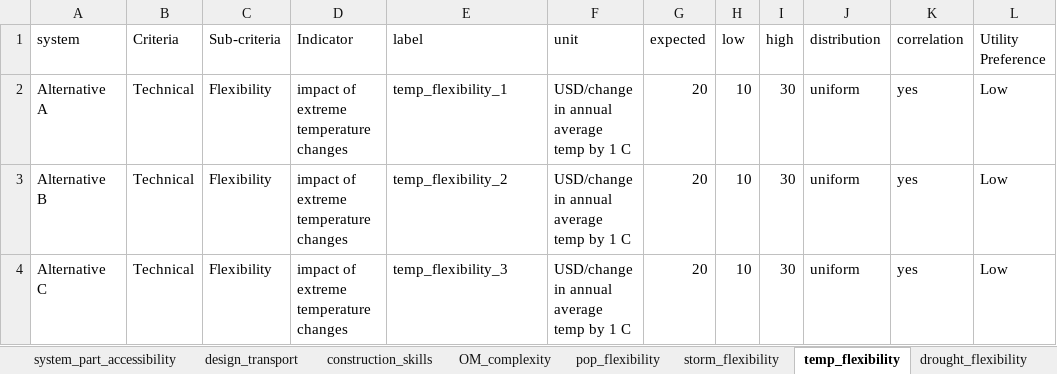
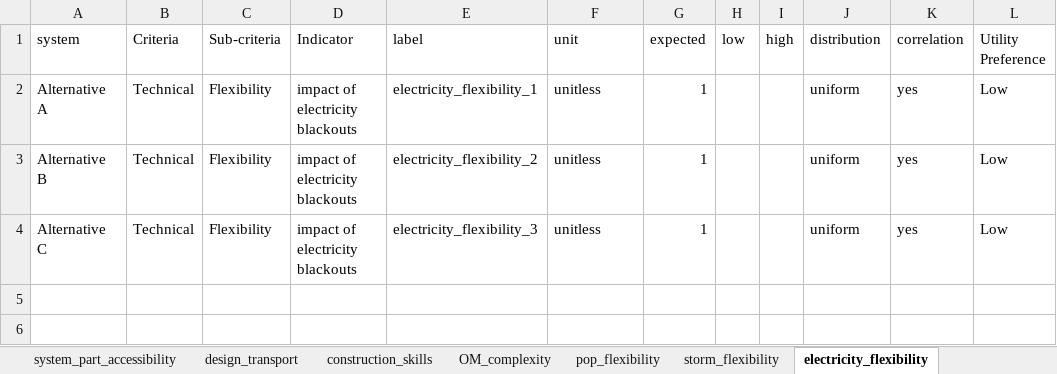
Before and after one commit to QSD-Group/DMsan, an Excel workbook: dmsan/data/technology_scores.xlsx, sheet electricity_flexibility, drawn as a sheet; values as stored, in another font and other column widths than the file's, no borders; the diff names each change by its address in the sheet, - before the commit and + after, or states it on an @@ line.

Commit message:
Updated technology scores
Updated technology scores for adaptability/flexibility.

```diff
--- a/dmsan/data/technology_scores.xlsx (sheet electricity_flexibility)
+++ b/dmsan/data/technology_scores.xlsx (sheet electricity_flexibility)
-sheet tab: temp_flexibility
+sheet tab: electricity_flexibility
-D2:D4 (Indicator): impact of extreme temperature changes
+D2:D4 (Indicator): impact of electricity blackouts
-E2 (label): temp_flexibility_1
+E2 (label): electricity_flexibility_1
-F2:F4 (unit): USD/change in annual average temp by 1 C
+F2:F4 (unit): unitless
-G2:G4 (expected): 20
+G2:G4 (expected): 1
-H2:H4 (low): 10
+H2:H4 (low): (empty)
-I2:I4 (high): 30
+I2:I4 (high): (empty)
-E3 (label): temp_flexibility_2
+E3 (label): electricity_flexibility_2
-E4 (label): temp_flexibility_3
+E4 (label): electricity_flexibility_3
```
Also changed, not shown: sheet storm_flexibility, sheet drought_flexibility, sheet pop_flexibility, sheet DataSummary, 1 other file.
